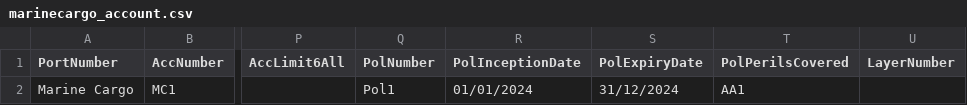
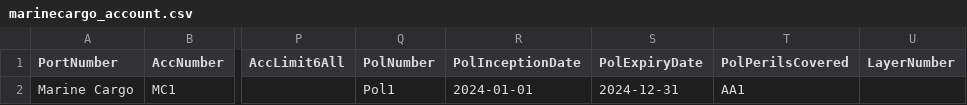
Before and after one commit to OasisLMF/ODS_OpenExposureData, a CSV file: Examples/marinecargo_account.csv, drawn as a sheet; only a part is shown, gaps mark what is left out; the diff names each change by its address in the sheet, - before the commit and + after, or states it on an @@ line.

Commit message:
fix csv

```diff
--- a/Examples/marinecargo_account.csv
+++ b/Examples/marinecargo_account.csv
-R2 (PolInceptionDate): 01/01/2024
+R2 (PolInceptionDate): 2024-01-01
-S2 (PolExpiryDate): 31/12/2024
+S2 (PolExpiryDate): 2024-12-31
```
